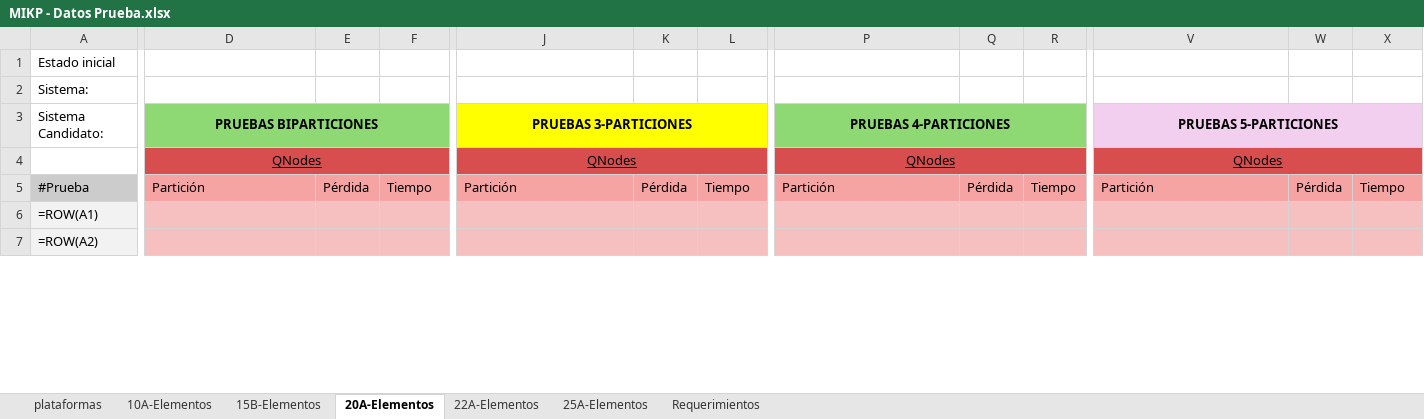
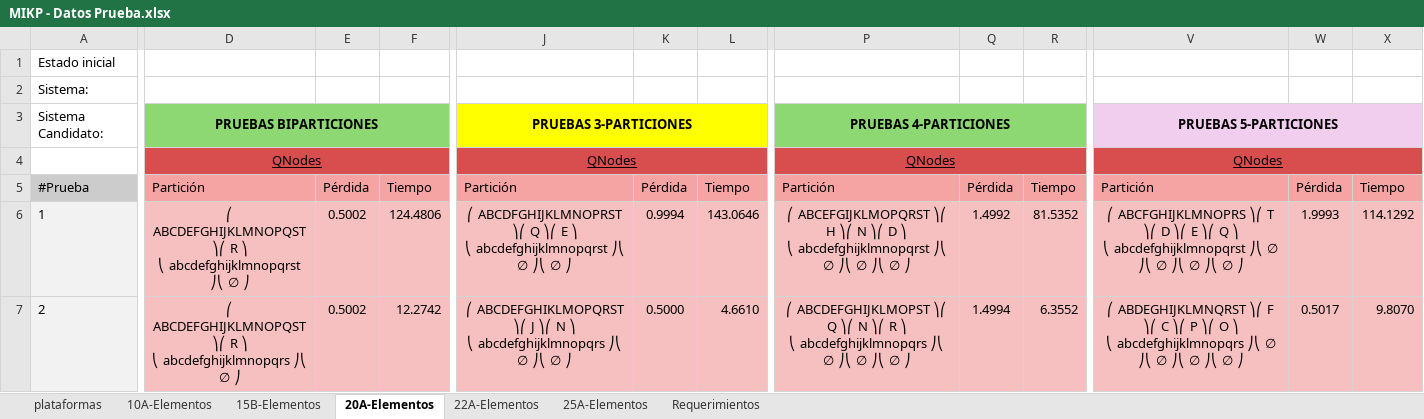
Before and after one commit to altamayo02/kmip, an Excel workbook: data/evaluation/MIKP - Datos Prueba.xlsx, sheet 20A-Elementos, drawn as a sheet; only a part is shown, gaps mark what is left out; values as stored, in another font and other column widths than the file's, no borders; formulas without a stored value are shown as written; charts and pictures not drawn; ↵ is a line break in a cell; the diff covers the shown part only; the diff names each change by its address in the sheet, - before the commit and + after, or states it on an @@ line.

```diff
--- a/data/evaluation/MIKP - Datos Prueba.xlsx (sheet 20A-Elementos)
+++ b/data/evaluation/MIKP - Datos Prueba.xlsx (sheet 20A-Elementos)
-A6: =ROW(A1)
+A6: 1
-D6: (empty)
+D6: ⎛ ABCDEFGHIJKLMNOPQST ⎞⎛ R ⎞ ↵ ⎝ abcdefghijklmnopqrst ⎠⎝ ∅ ⎠
-E6:E7: (empty)
+E6:E7: 0.5002
-F6: (empty)
+F6: 124.4806
-J6: (empty)
+J6: ⎛ ABCDFGHIJKLMNOPRST ⎞⎛ Q ⎞⎛ E ⎞ ↵ ⎝ abcdefghijklmnopqrst ⎠⎝ ∅ ⎠⎝ ∅ ⎠
-K6: (empty)
+K6: 0.9994
-L6: (empty)
+L6: 143.0646
-P6: (empty)
+P6: ⎛ ABCEFGIJKLMOPQRST ⎞⎛ H ⎞⎛ N ⎞⎛ D ⎞ ↵ ⎝ abcdefghijklmnopqrst ⎠⎝ ∅ ⎠⎝ ∅ ⎠⎝ ∅ ⎠
-Q6: (empty)
+Q6: 1.4992
-R6: (empty)
+R6: 81.5352
-V6: (empty)
+V6: ⎛ ABCFGHIJKLMNOPRS ⎞⎛ T ⎞⎛ D ⎞⎛ E ⎞⎛ Q ⎞ ↵ ⎝ abcdefghijklmnopqrst ⎠⎝ ∅ ⎠⎝ ∅ ⎠⎝ ∅ ⎠⎝ ∅ ⎠
-W6: (empty)
+W6: 1.9993
-X6: (empty)
+X6: 114.1292
-A7: =ROW(A2)
+A7: 2
-D7: (empty)
+D7: ⎛ ABCDEFGHIJKLMNOPQST ⎞⎛ R ⎞ ↵ ⎝ abcdefghijklmnopqrs ⎠⎝ ∅ ⎠
-F7: (empty)
+F7: 12.2742
-J7: (empty)
+J7: ⎛ ABCDEFGHIKLMOPQRST ⎞⎛ J ⎞⎛ N ⎞ ↵ ⎝ abcdefghijklmnopqrs ⎠⎝ ∅ ⎠⎝ ∅ ⎠
-K7: (empty)
+K7: 0.5000
-L7: (empty)
+L7: 4.6610
-P7: (empty)
+P7: ⎛ ABCDEFGHIJKLMOPST ⎞⎛ Q ⎞⎛ N ⎞⎛ R ⎞ ↵ ⎝ abcdefghijklmnopqrs ⎠⎝ ∅ ⎠⎝ ∅ ⎠⎝ ∅ ⎠
-Q7: (empty)
+Q7: 1.4994
-R7: (empty)
+R7: 6.3552
-V7: (empty)
+V7: ⎛ ABDEGHIJKLMNQRST ⎞⎛ F ⎞⎛ C ⎞⎛ P ⎞⎛ O ⎞ ↵ ⎝ abcdefghijklmnopqrs ⎠⎝ ∅ ⎠⎝ ∅ ⎠⎝ ∅ ⎠⎝ ∅ ⎠
-W7: (empty)
+W7: 0.5017
-X7: (empty)
+X7: 9.8070
```
Also changed, not shown: 625 edited cells elsewhere in this sheet, sheet 25A-Elementos, sheet 22A-Elementos, sheet 10A-Elementos, sheet 15B-Elementos, charts or pictures, 1 other file.
